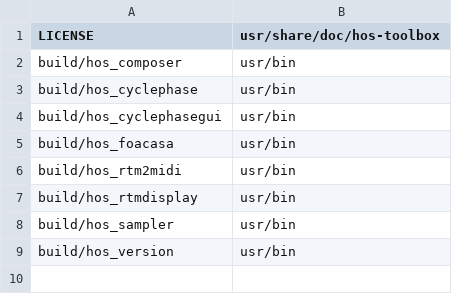
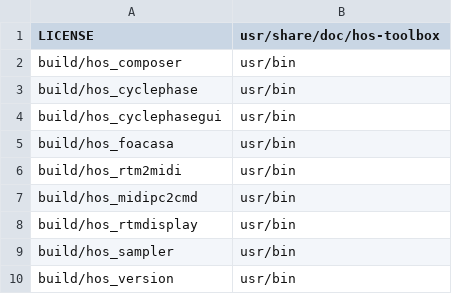
Before and after one commit to gisogrimm/hos-toolbox, a CSV file: packaging/deb/hos-toolbox.csv, drawn as a sheet; the diff names each change by its address in the sheet, - before the commit and + after, or states it on an @@ line.

```diff
--- a/packaging/deb/hos-toolbox.csv
+++ b/packaging/deb/hos-toolbox.csv
+row 7: build/hos_midipc2cmd | usr/bin
```
Also changed, not shown: 7 other files.
